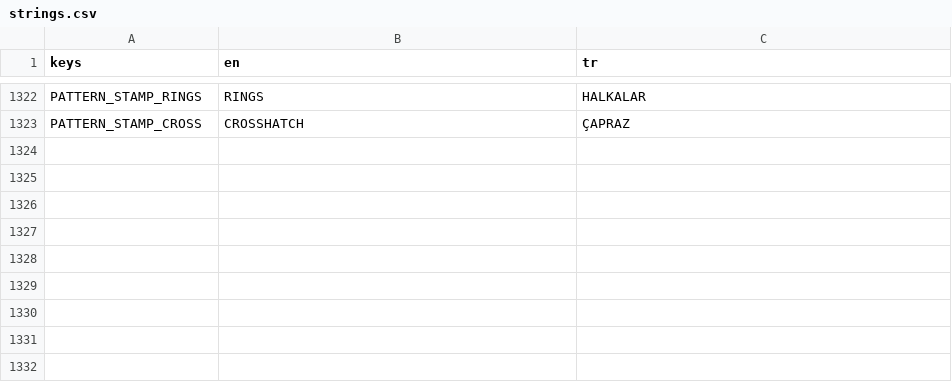
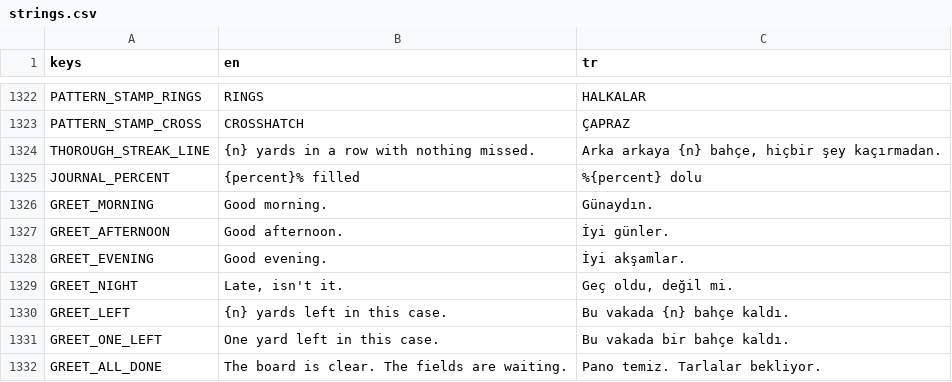
Before and after one commit to osdeniz/underthelawn, a CSV file: i18n/strings.csv, drawn as a sheet; only a part is shown, gaps mark what is left out.

```diff
--- a/i18n/strings.csv
+++ b/i18n/strings.csv
@@ -1323 +1323,10 @@ PATTERN_STAMP_RINGS,RINGS,HALKALAR
 PATTERN_STAMP_CROSS,CROSSHATCH,ÇAPRAZ
+THOROUGH_STREAK_LINE,"{n} yards in a row with nothing missed.","Arka arkaya {n} bahçe, hiçbir şey kaçırmadan."
+JOURNAL_PERCENT,{percent}% filled,%{percent} dolu
+GREET_MORNING,Good morning.,Günaydın.
+GREET_AFTERNOON,Good afternoon.,İyi günler.
+GREET_EVENING,Good evening.,İyi akşamlar.
+GREET_NIGHT,"Late, isn't it.","Geç oldu, değil mi."
+GREET_LEFT,{n} yards left in this case.,Bu vakada {n} bahçe kaldı.
+GREET_ONE_LEFT,One yard left in this case.,Bu vakada bir bahçe kaldı.
+GREET_ALL_DONE,The board is clear. The fields are waiting.,Pano temiz. Tarlalar bekliyor.
```
Also changed, not shown: 21 other files.
